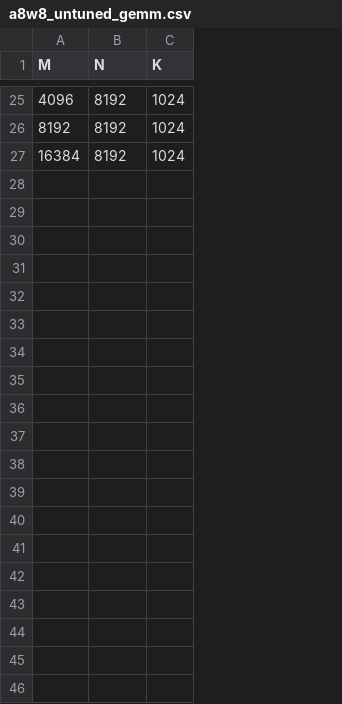
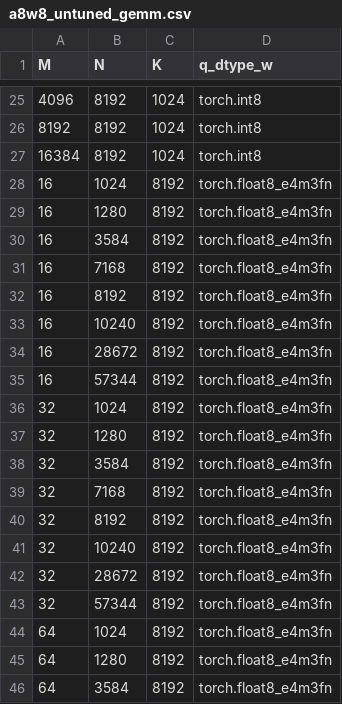
Before and after one commit to lucas-santos-amd/aiter, a CSV file: aiter/configs/a8w8_untuned_gemm.csv, drawn as a sheet; only a part is shown, gaps mark what is left out; the diff covers the shown part only; the diff names each change by its address in the sheet, - before the commit and + after, or states it on an @@ line.

Commit message:
add a8w8  fp8 ck gemm tune support (#1782)
* add a8w8 fp8 tune support

* add q_dtype_w to deal with different type and refine config csv file

---------

Co-authored-by: solin <bingzhou@amd.com>
Co-authored-by: yzhou103 <Ying.Zhou2@amd.com>

```diff
--- a/aiter/configs/a8w8_untuned_gemm.csv
+++ b/aiter/configs/a8w8_untuned_gemm.csv
+column D (q_dtype_w), rows 25-27: all torch.int8
+row 28: 16 | 1024 | 8192 | torch.float8_e4m3fn
+row 29: 16 | 1280 | 8192 | torch.float8_e4m3fn
+row 30: 16 | 3584 | 8192 | torch.float8_e4m3fn
+row 31: 16 | 7168 | 8192 | torch.float8_e4m3fn
+row 32: 16 | 8192 | 8192 | torch.float8_e4m3fn
+row 33: 16 | 10240 | 8192 | torch.float8_e4m3fn
+row 34: 16 | 28672 | 8192 | torch.float8_e4m3fn
+row 35: 16 | 57344 | 8192 | torch.float8_e4m3fn
+row 36: 32 | 1024 | 8192 | torch.float8_e4m3fn
+row 37: 32 | 1280 | 8192 | torch.float8_e4m3fn
+row 38: 32 | 3584 | 8192 | torch.float8_e4m3fn
+row 39: 32 | 7168 | 8192 | torch.float8_e4m3fn
+row 40: 32 | 8192 | 8192 | torch.float8_e4m3fn
+row 41: 32 | 10240 | 8192 | torch.float8_e4m3fn
+row 42: 32 | 28672 | 8192 | torch.float8_e4m3fn
+row 43: 32 | 57344 | 8192 | torch.float8_e4m3fn
+row 44: 64 | 1024 | 8192 | torch.float8_e4m3fn
+row 45: 64 | 1280 | 8192 | torch.float8_e4m3fn
+row 46: 64 | 3584 | 8192 | torch.float8_e4m3fn
```
Also changed, not shown: 21 added rows elsewhere in this file, 6 other files.
